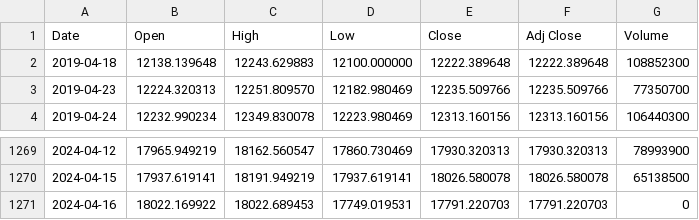
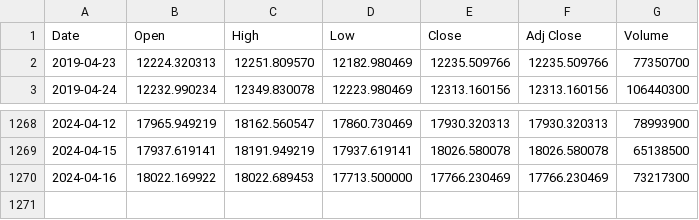
Before and after one commit to bautt/splunk4champions2, a CSV file: src/package/static/gdax_download.csv, drawn as a sheet; only a part is shown, gaps mark what is left out.

```diff
--- a/src/package/static/gdax_download.csv
+++ b/src/package/static/gdax_download.csv
@@ -1,3 +1,2 @@
 Date,Open,High,Low,Close,Adj Close,Volume
-2019-04-18,12138.139648,12243.629883,12100.000000,12222.389648,12222.389648,108852300
 2019-04-23,12224.320313,12251.809570,12182.980469,12235.509766,12235.509766,77350700
@@ -1270,2 +1269,2 @@ Date,Open,High,Low,Close,Adj Close,Volume
 2024-04-15,17937.619141,18191.949219,17937.619141,18026.580078,18026.580078,65138500
-2024-04-16,18022.169922,18022.689453,17749.019531,17791.220703,17791.220703,0
+2024-04-16,18022.169922,18022.689453,17713.500000,17766.230469,17766.230469,73217300
```
Also changed, not shown: 2 other files.
